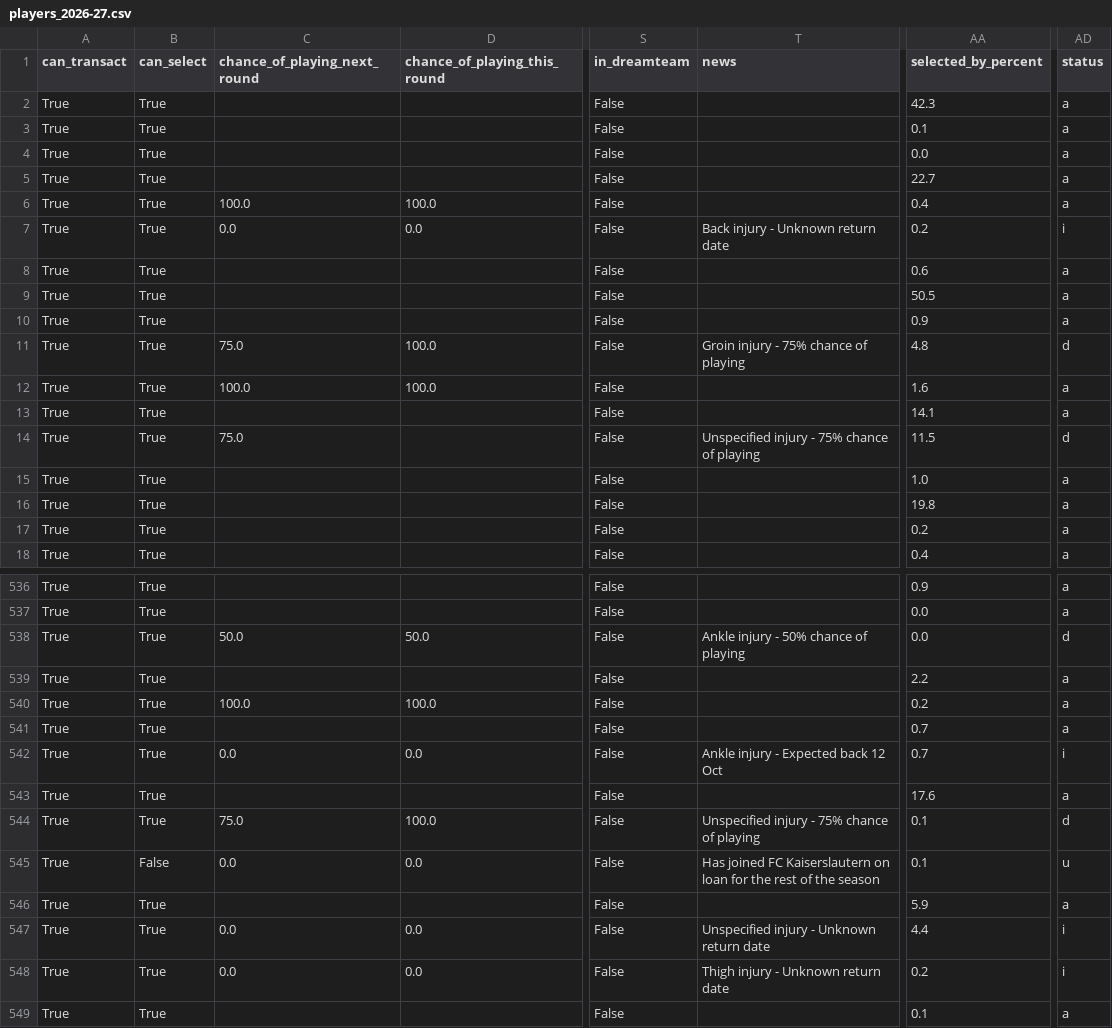
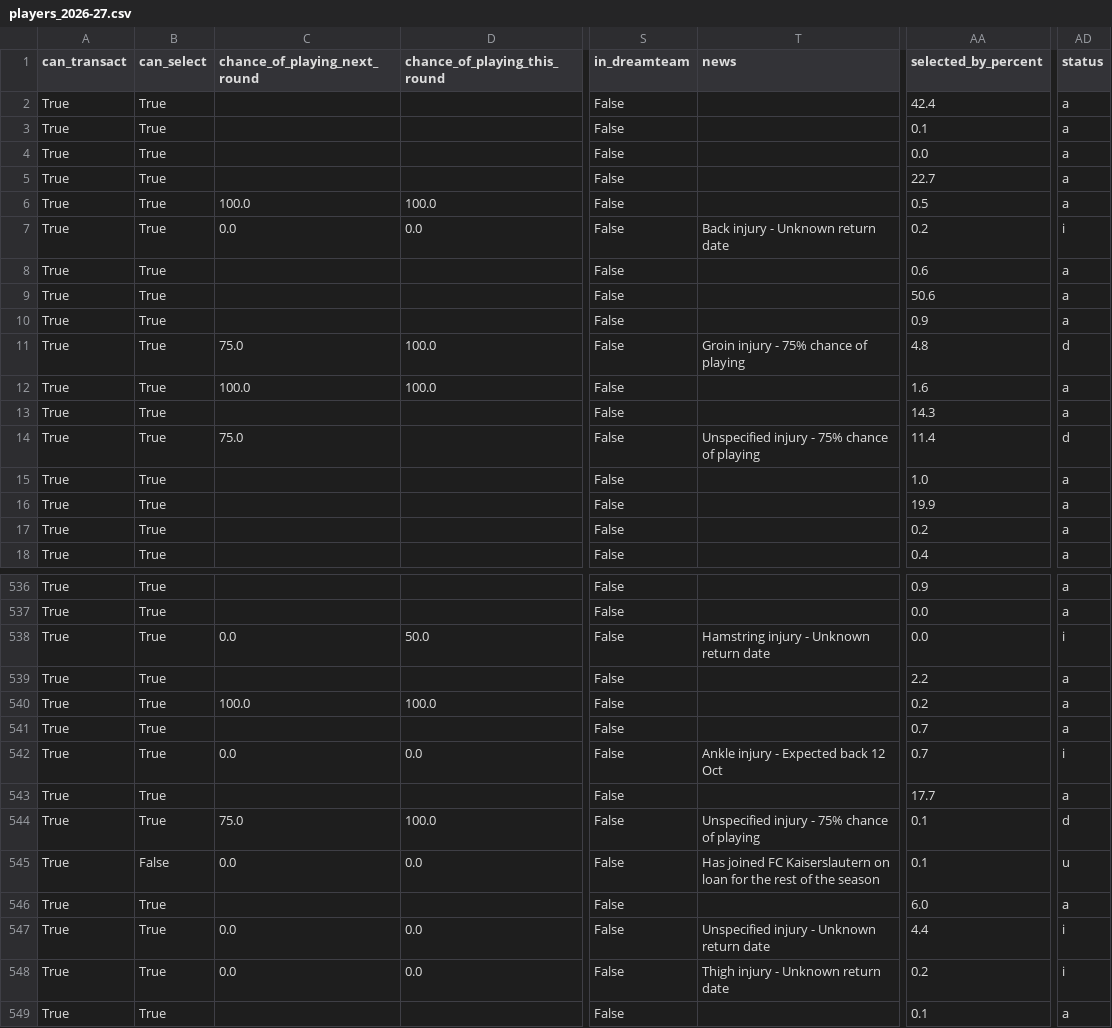
Before and after one commit to villajono/fpl-2026-27, a CSV file: data/raw/players_2026-27.csv, drawn as a sheet; only a part is shown, gaps mark what is left out; the diff covers the shown part only; the diff names each change by its address in the sheet, - before the commit and + after, or states it on an @@ line.

```diff
--- a/data/raw/players_2026-27.csv
+++ b/data/raw/players_2026-27.csv
-AA2 (selected_by_percent): 42.3
+AA2 (selected_by_percent): 42.4
-AA6 (selected_by_percent): 0.4
+AA6 (selected_by_percent): 0.5
-AA9 (selected_by_percent): 50.5
+AA9 (selected_by_percent): 50.6
-AA13 (selected_by_percent): 14.1
+AA13 (selected_by_percent): 14.3
-AA14 (selected_by_percent): 11.5
+AA14 (selected_by_percent): 11.4
-AA16 (selected_by_percent): 19.8
+AA16 (selected_by_percent): 19.9
-C538 (chance_of_playing_next_round): 50.0
+C538 (chance_of_playing_next_round): 0.0
-T538 (news): Ankle injury - 50% chance of playing
+T538 (news): Hamstring injury - Unknown return date
-AD538 (status): d
+AD538 (status): i
-AA543 (selected_by_percent): 17.6
+AA543 (selected_by_percent): 17.7
-AA546 (selected_by_percent): 5.9
+AA546 (selected_by_percent): 6.0
```
Also changed, not shown: 48 edited cells elsewhere in this file, 3 other files.
